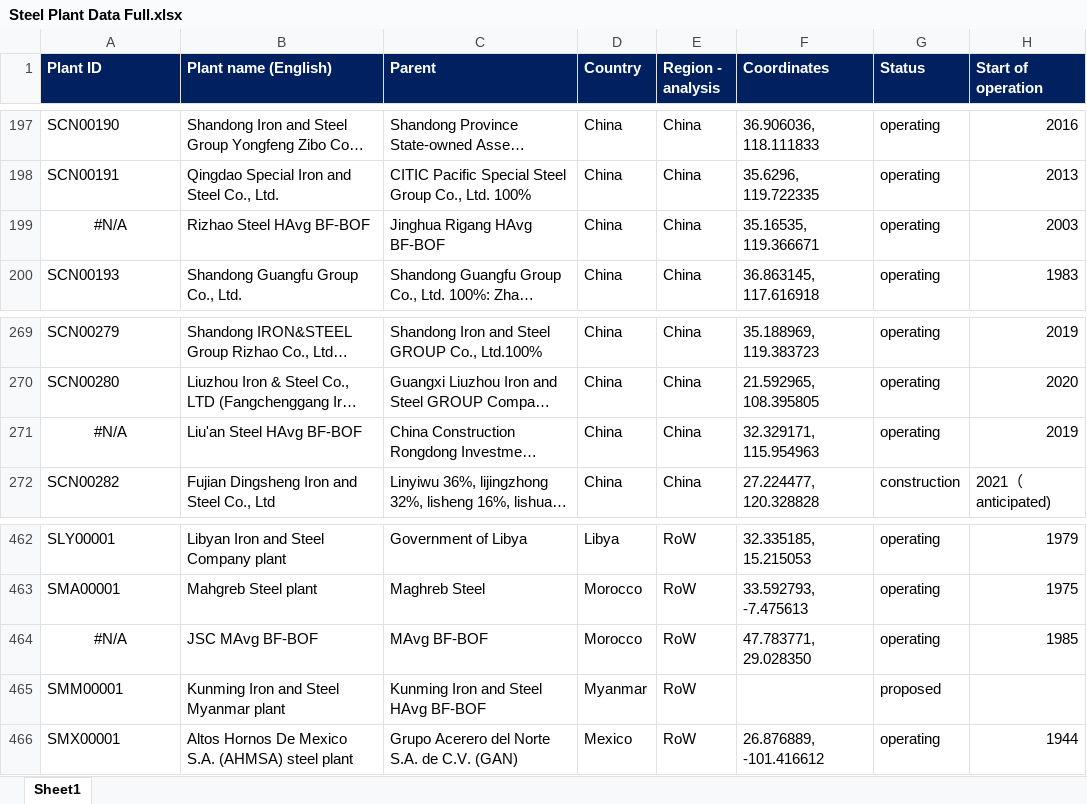
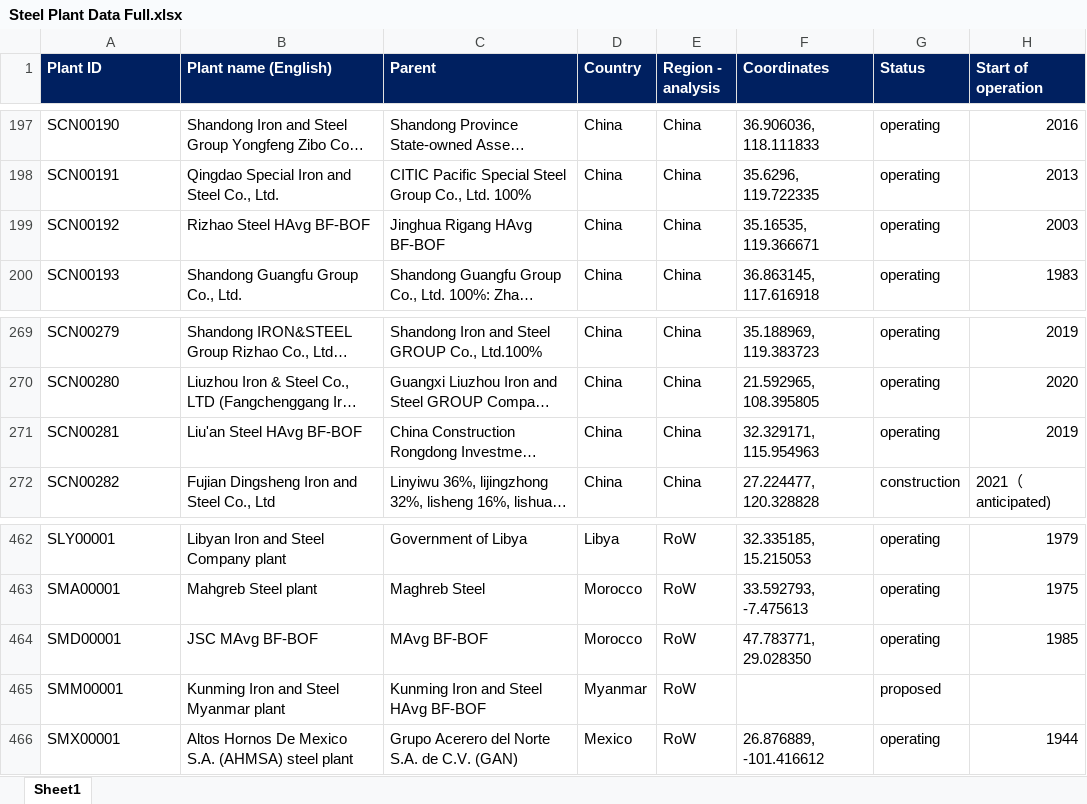
Before and after one commit to missionpossiblepartnership/mpp-steel-model, an Excel workbook: mppsteel/data/import_data/Steel Plant Data Full.xlsx, sheet Sheet1, drawn as a sheet; only a part is shown, gaps mark what is left out; long unchanged cells end in …; values as stored, in another font and other column widths than the file's, no borders; the diff names each change by its address in the sheet, - before the commit and + after, or states it on an @@ line.

Commit message:
data import file amendments

```diff
--- a/mppsteel/data/import_data/Steel Plant Data Full.xlsx (sheet Sheet1)
+++ b/mppsteel/data/import_data/Steel Plant Data Full.xlsx (sheet Sheet1)
-A199 (Plant ID): #N/A
+A199 (Plant ID): SCN00192
-A199 alignment: center
+A199 alignment: left
-A271 (Plant ID): #N/A
+A271 (Plant ID): SCN00281
-A271 alignment: center
+A271 alignment: left
-A464 (Plant ID): #N/A
+A464 (Plant ID): SMD00001
-A464 alignment: center
+A464 alignment: left
```
Also changed, not shown: 2 other files.
